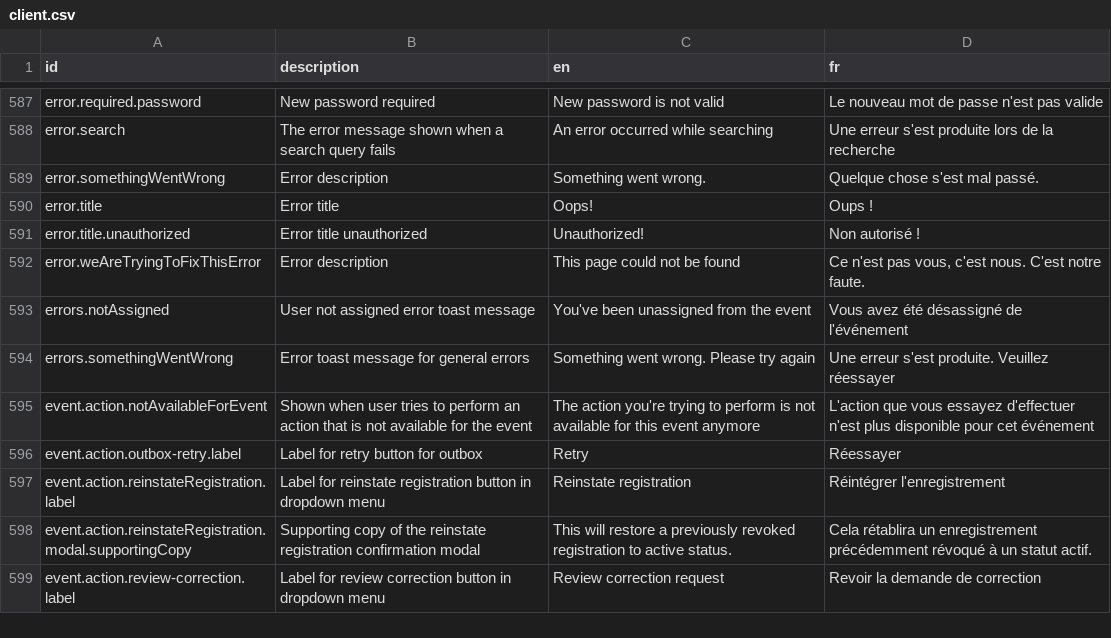
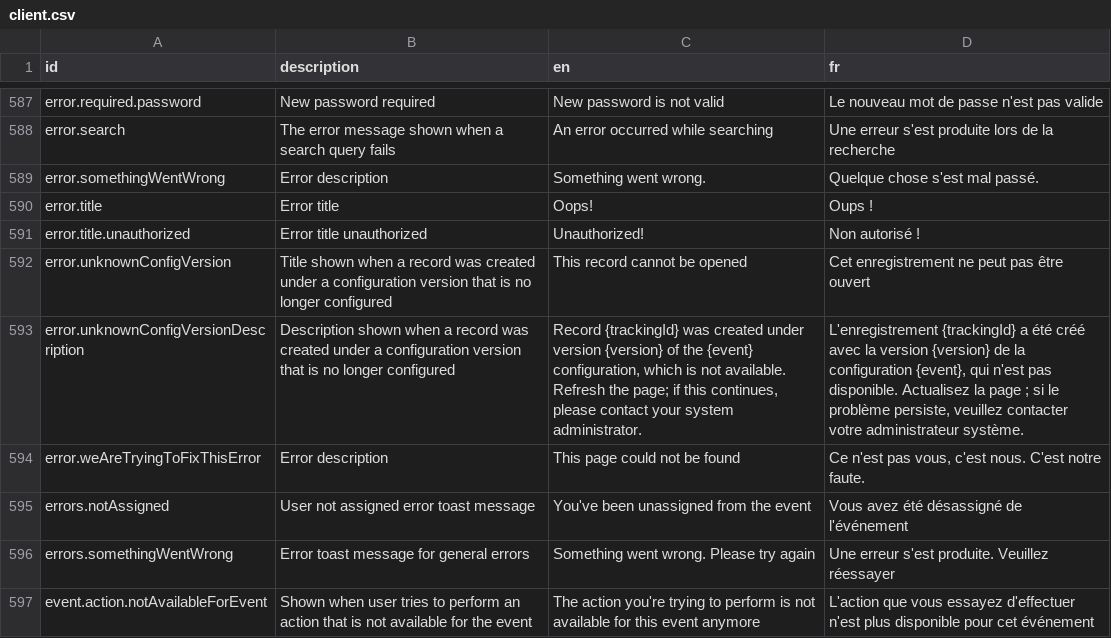
Before and after one commit to opencrvs/opencrvs-core, a CSV file: packages/countryconfig-template/src/translations/client.csv, drawn as a sheet; only a part is shown, gaps mark what is left out; the shorter side is filled out with more unchanged rows.

Commit message:
feat: resolve configuration from the record's version on the client, with an error page for an unconfigured version

```diff
--- a/packages/countryconfig-template/src/translations/client.csv
+++ b/packages/countryconfig-template/src/translations/client.csv
@@ -591,2 +591,4 @@ error.title,Error title,Oops!,Oups !
 error.title.unauthorized,Error title unauthorized,Unauthorized!,Non autorisé !
+error.unknownConfigVersion,Title shown when a record was created under a configuration version that is no longer configured,This record cannot be opened,Cet enregistrement ne peut pas être ouvert
+error.unknownConfigVersionDescription,Description shown when a record was created under a configuration version that is no longer configured,"Record {trackingId} was created under version {version} of the {event} configuration, which is not available. Refresh the page; if this continues, please contact your system administrator.","L'enregistrement {trackingId} a été créé avec la version {version} de la configuration {event}, qui n'est pas disponible. Actualisez la page ; si le problème persiste, veuillez contacter votre administrateur système."
 error.weAreTryingToFixThisError,Error description,This page could not be found,"Ce n'est pas vous, c'est nous. C'est notre faute."
```
Also changed, not shown: packages/testland/src/translations/client.csv, 3 other files.
